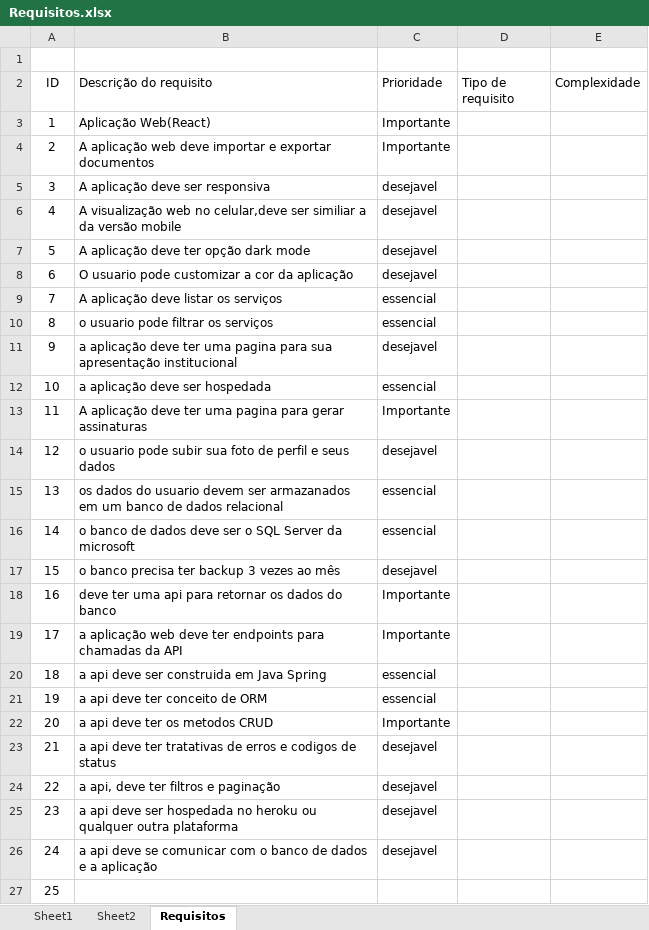
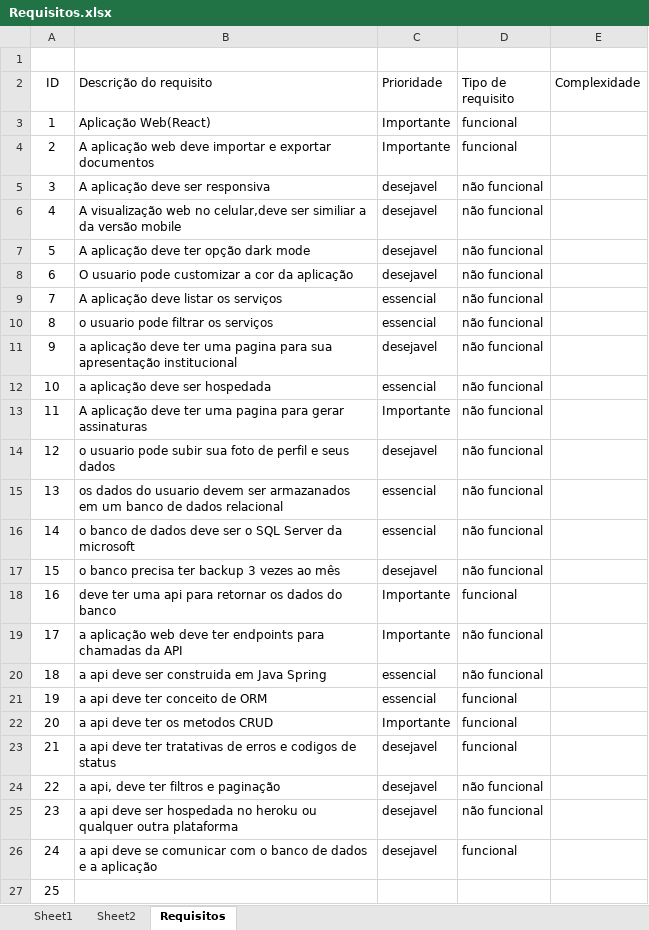
Before and after one commit to BandTec/simplify, an Excel workbook: documents/Sprint-01/Requisitos/Requisitos.xlsx, sheet Requisitos, drawn as a sheet; values as stored, in another font and other column widths than the file's, no borders; the diff names each change by its address in the sheet, - before the commit and + after, or states it on an @@ line.

Commit message:
att requisitos

```diff
--- a/documents/Sprint-01/Requisitos/Requisitos.xlsx (sheet Requisitos)
+++ b/documents/Sprint-01/Requisitos/Requisitos.xlsx (sheet Requisitos)
-D3:D4 (Tipo de requisito): (empty)
+D3:D4 (Tipo de requisito): funcional
-D5:D17 (Tipo de requisito): (empty)
+D5:D17 (Tipo de requisito): não funcional
-D18 (Tipo de requisito): (empty)
+D18 (Tipo de requisito): funcional
-D19:D20 (Tipo de requisito): (empty)
+D19:D20 (Tipo de requisito): não funcional
-D21:D23 (Tipo de requisito): (empty)
+D21:D23 (Tipo de requisito): funcional
-D24:D25 (Tipo de requisito): (empty)
+D24:D25 (Tipo de requisito): não funcional
-D26 (Tipo de requisito): (empty)
+D26 (Tipo de requisito): funcional
```
